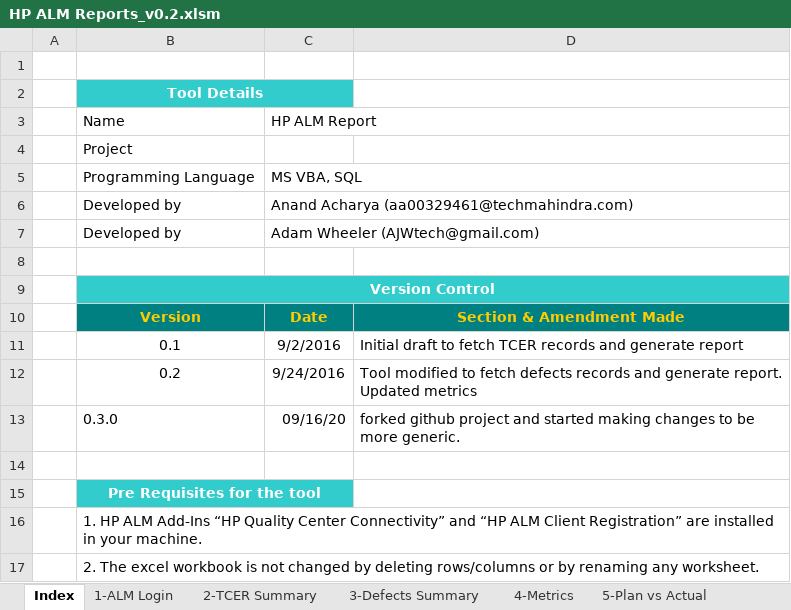
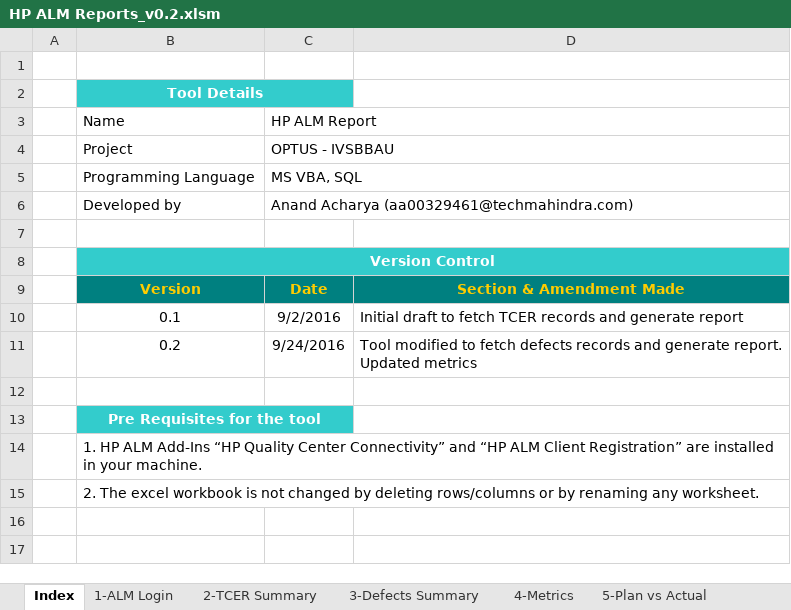
Before and after one commit to ajwtech/HP-ALM-Excel-Macro-Reporting-Tool, an Excel workbook: HP ALM Reports_v0.2.xlsm, sheet Index, drawn as a sheet; values as stored, in another font and other column widths than the file's, no borders; charts and pictures not drawn; the diff names each change by its address in the sheet, - before the commit and + after, or states it on an @@ line.

Commit message:
generic changes after fork

```diff
--- a/HP ALM Reports_v0.2.xlsm (sheet Index)
+++ b/HP ALM Reports_v0.2.xlsm (sheet Index)
-C4: (empty)
+C4: OPTUS - IVSBBAU
-row 7:  | Developed by | Adam Wheeler (AJWtech@gmail.com)
-row 13:  | 0.3.0 | 09/16/20 | forked github project and started making changes to be more generic.
```
Also changed, not shown: sheet 2-TCER Summary, sheet 6-Tester effort, sheet 3-Defects Summary, sheet 1-ALM Login, formulas that keep their value, charts or pictures.
